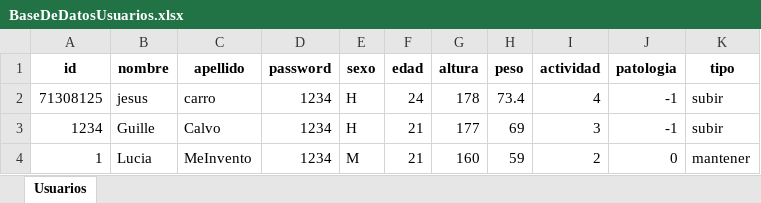
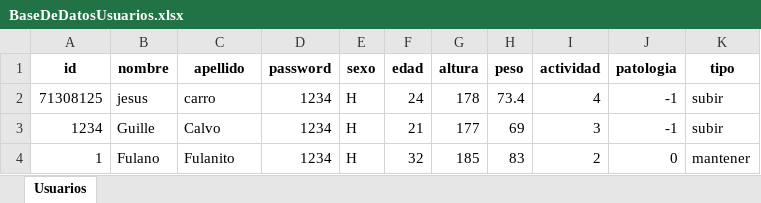
Before and after one commit to jct0024/HealthApp, an Excel workbook: BaseDeDatosUsuarios.xlsx, sheet Usuarios, drawn as a sheet; values as stored, in another font and other column widths than the file's, no borders; the diff names each change by its address in the sheet, - before the commit and + after, or states it on an @@ line.

```diff
--- a/BaseDeDatosUsuarios.xlsx (sheet Usuarios)
+++ b/BaseDeDatosUsuarios.xlsx (sheet Usuarios)
-B4 (nombre): Lucia
+B4 (nombre): Fulano
-C4 (apellido): MeInvento
+C4 (apellido): Fulanito
-E4 (sexo): M
+E4 (sexo): H
-F4 (edad): 21
+F4 (edad): 32
-G4 (altura): 160
+G4 (altura): 185
-H4 (peso): 59
+H4 (peso): 83
```
Also changed, not shown: BaseDeDatosDeAlimentos.xlsx, 6 other files.
